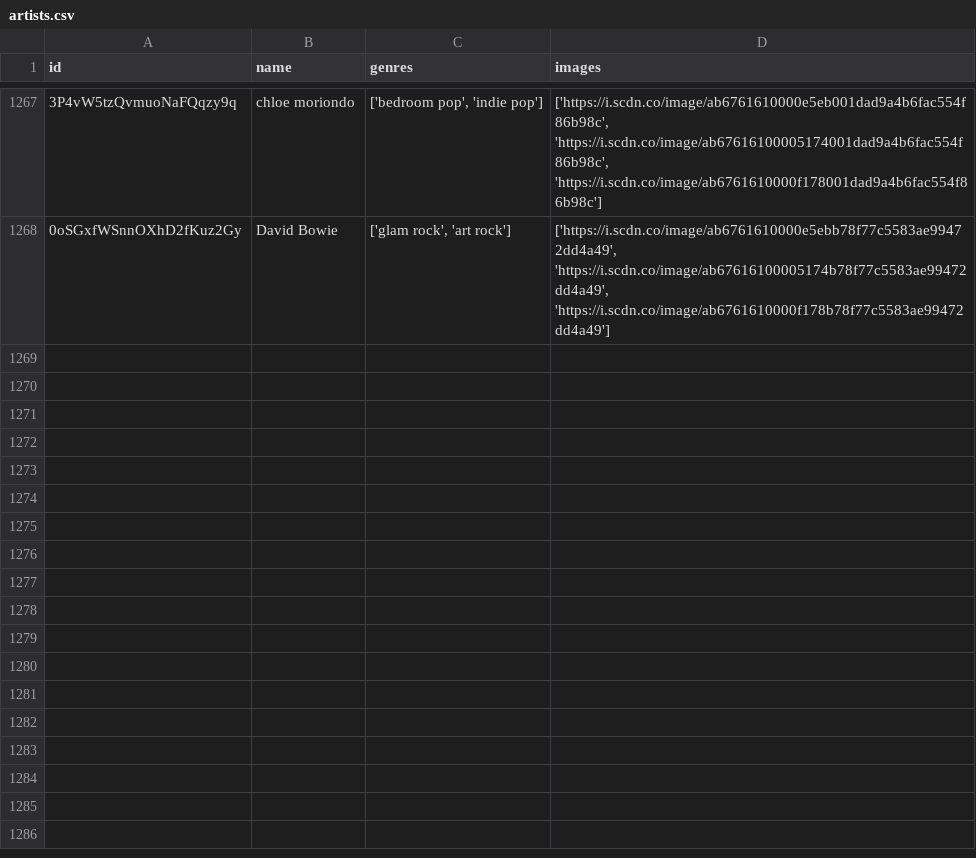
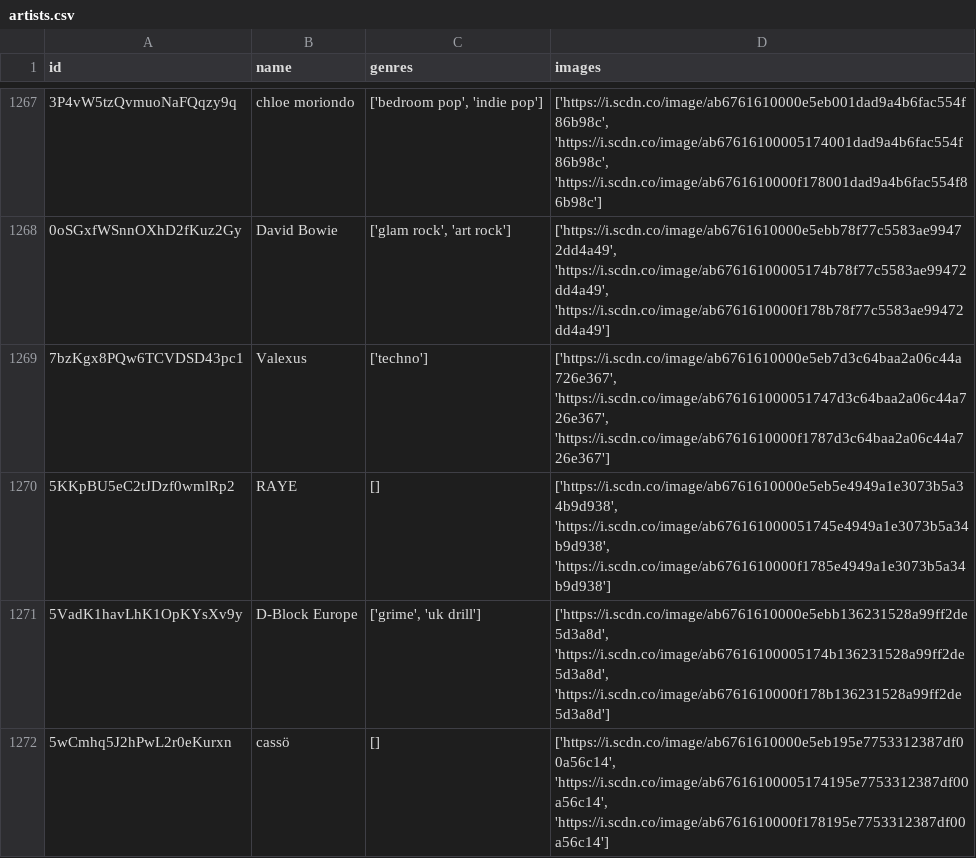
Before and after one commit to iochoa808/SpotifyData, a CSV file: data/artists.csv, drawn as a sheet; only a part is shown, gaps mark what is left out.

```diff
--- a/data/artists.csv
+++ b/data/artists.csv
@@ -1268 +1268,5 @@ id,name,genres,images
 0oSGxfWSnnOXhD2fKuz2Gy,David Bowie,"['glam rock', 'art rock']","['https://i.scdn.co/image/ab6761610000e5ebb78f77c5583ae99472dd4a49', 'https://i.scdn.co/image/ab67616100005174b78f77c5583ae99472dd4a49', 'https://i.scdn.co/image/ab6761610000f178b78f77c5583ae99472dd4a49']"
+7bzKgx8PQw6TCVDSD43pc1,Valexus,['techno'],"['https://i.scdn.co/image/ab6761610000e5eb7d3c64baa2a06c44a726e367', 'https://i.scdn.co/image/ab676161000051747d3c64baa2a06c44a726e367', 'https://i.scdn.co/image/ab6761610000f1787d3c64baa2a06c44a726e367']"
+5KKpBU5eC2tJDzf0wmlRp2,RAYE,[],"['https://i.scdn.co/image/ab6761610000e5eb5e4949a1e3073b5a34b9d938', 'https://i.scdn.co/image/ab676161000051745e4949a1e3073b5a34b9d938', 'https://i.scdn.co/image/ab6761610000f1785e4949a1e3073b5a34b9d938']"
+5VadK1havLhK1OpKYsXv9y,D-Block Europe,"['grime', 'uk drill']","['https://i.scdn.co/image/ab6761610000e5ebb136231528a99ff2de5d3a8d', 'https://i.scdn.co/image/ab67616100005174b136231528a99ff2de5d3a8d', 'https://i.scdn.co/image/ab6761610000f178b136231528a99ff2de5d3a8d']"
+5wCmhq5J2hPwL2r0eKurxn,cassö,[],"['https://i.scdn.co/image/ab6761610000e5eb195e7753312387df00a56c14', 'https://i.scdn.co/image/ab67616100005174195e7753312387df00a56c14', 'https://i.scdn.co/image/ab6761610000f178195e7753312387df00a56c14']"
```
Also changed, not shown: data/albums.csv, data/recently_played.csv, 1 other file.
